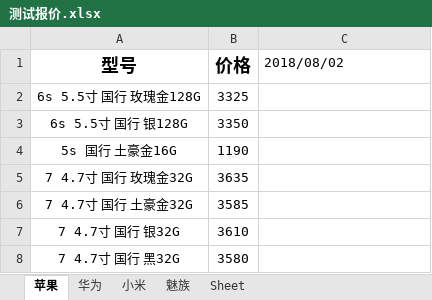
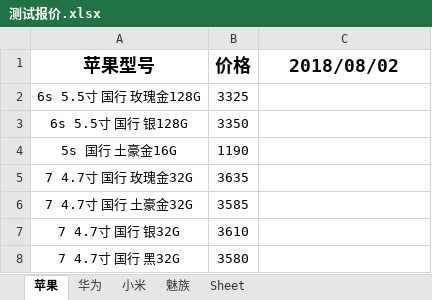
Before and after one commit to lcscim/python-demo, an Excel workbook: project/yilaitongtest/测试报价.xlsx, sheet 苹果, drawn as a sheet; only a part is shown; values as stored, in another font and other column widths than the file's, no borders; the diff names each change by its address in the sheet, - before the commit and + after, or states it on an @@ line.

```diff
--- a/project/yilaitongtest/测试报价.xlsx (sheet 苹果)
+++ b/project/yilaitongtest/测试报价.xlsx (sheet 苹果)
-A1: 型号
+A1: 苹果型号
@@ C1 bold: off → on, text size: larger, alignment: left → center @@
```
Also changed, not shown: sheet 华为, sheet 魅族, sheet 小米, 1 other file.
